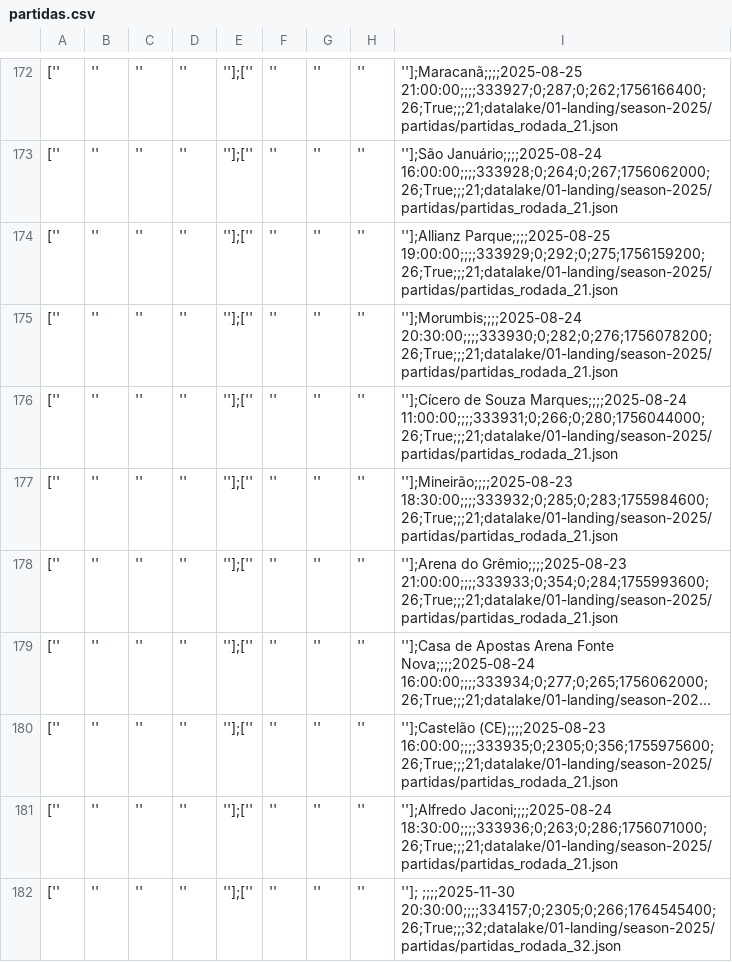
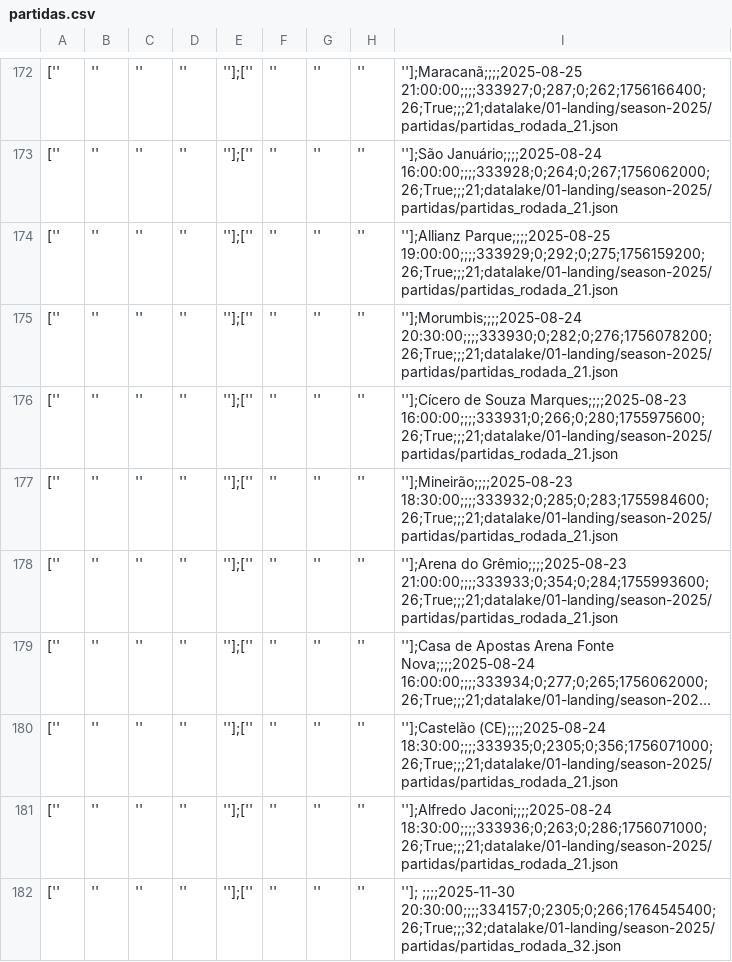
Before and after one commit to adntayer/cartola_datalake, a CSV file: datalake/02-bronze/season-2025/partidas/partidas.csv, drawn as a sheet; only a part is shown, gaps mark what is left out; long unchanged cells end in …; the diff names each change by its address in the sheet, - before the commit and + after, or states it on an @@ line.

Commit message:
📡 [data landing-to-bronze partidas]: automatic update data Thu Aug  7 19:31:20 UTC 2025

```diff
--- a/datalake/02-bronze/season-2025/partidas/partidas.csv
+++ b/datalake/02-bronze/season-2025/partidas/partidas.csv
-I176: …de Souza Marques;;;;2025-08-24 11:00:00;;;;333931;0;266;0;280;1756044000;26;True;;;21;datalake/01-landing/season-2025/partidas/partidas_rodada_21.json
+I176: …de Souza Marques;;;;2025-08-23 16:00:00;;;;333931;0;266;0;280;1755975600;26;True;;;21;datalake/01-landing/season-2025/partidas/partidas_rodada_21.json
-I180: ''];Castelão (CE);;;;2025-08-23 16:00:00;;;;333935;0;2305;0;356;1755975600;26;True;;;21;datalake/01-landing/season-2025/partidas/partidas_rodada_21.json
+I180: ''];Castelão (CE);;;;2025-08-24 18:30:00;;;;333935;0;2305;0;356;1756071000;26;True;;;21;datalake/01-landing/season-2025/partidas/partidas_rodada_21.json
```
